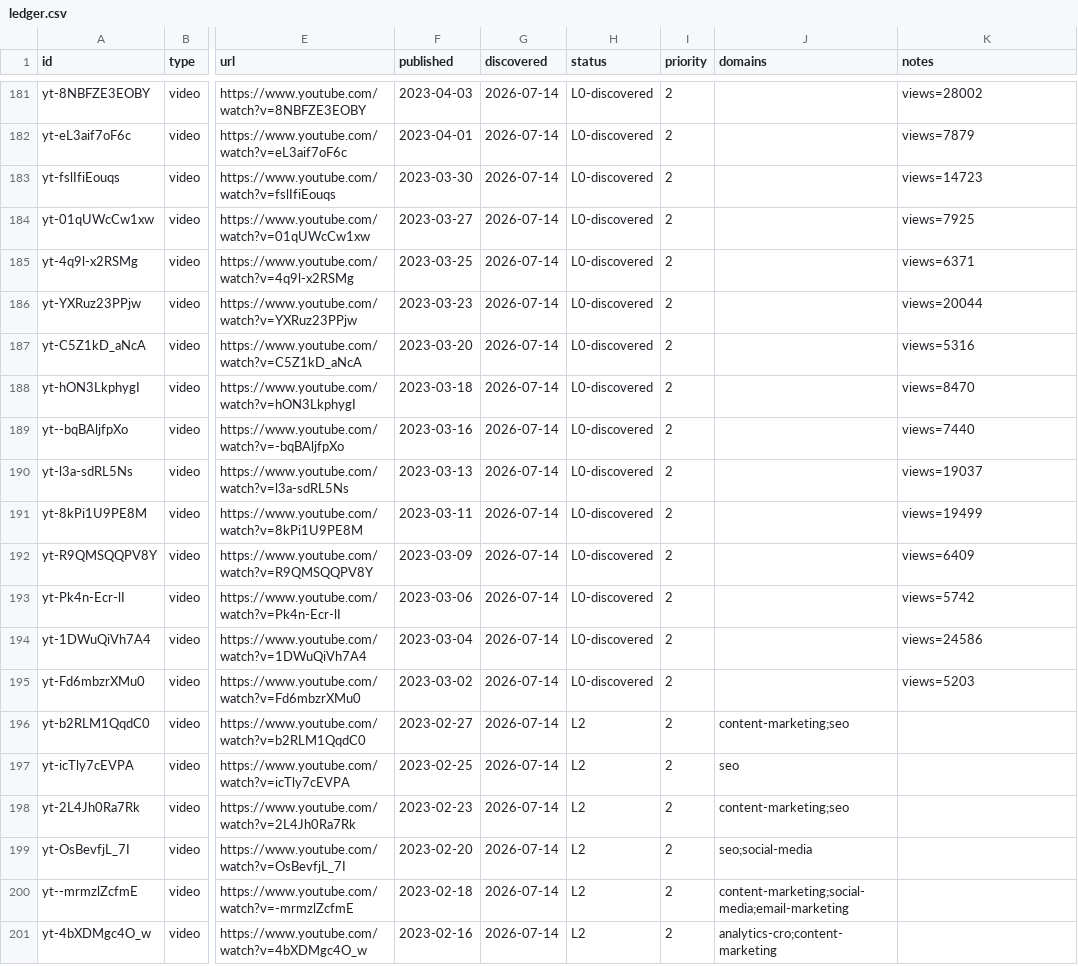
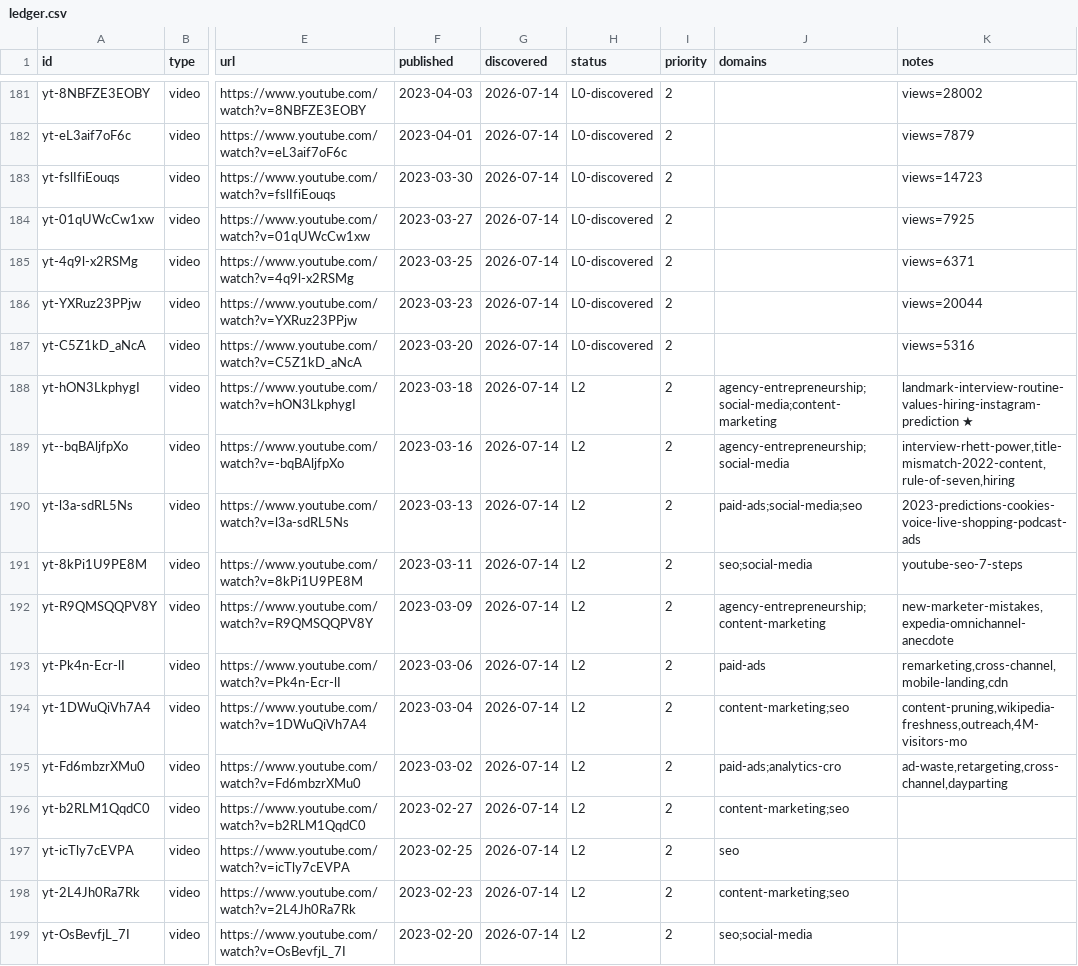
Before and after one commit to claes-work/neil-patel-clone, a CSV file: pipeline/ledger.csv, drawn as a sheet; only a part is shown, gaps mark what is left out; the shorter side is filled out with more unchanged rows; the diff names each change by its address in the sheet, - before the commit and + after, or states it on an @@ line.

```diff
--- a/pipeline/ledger.csv
+++ b/pipeline/ledger.csv
-H188:H195 (status): L0-discovered
+H188:H195 (status): L2
-J188 (domains): (empty)
+J188 (domains): agency-entrepreneurship;social-media;content-marketing
-K188 (notes): views=8470
+K188 (notes): landmark-interview-routine-values-hiring-instagram-prediction ★
-J189 (domains): (empty)
+J189 (domains): agency-entrepreneurship;social-media
-K189 (notes): views=7440
+K189 (notes): interview-rhett-power,title-mismatch-2022-content,rule-of-seven,hiring
-J190 (domains): (empty)
+J190 (domains): paid-ads;social-media;seo
-K190 (notes): views=19037
+K190 (notes): 2023-predictions-cookies-voice-live-shopping-podcast-ads
-J191 (domains): (empty)
+J191 (domains): seo;social-media
-K191 (notes): views=19499
+K191 (notes): youtube-seo-7-steps
-J192 (domains): (empty)
+J192 (domains): agency-entrepreneurship;content-marketing
-K192 (notes): views=6409
+K192 (notes): new-marketer-mistakes,expedia-omnichannel-anecdote
-J193 (domains): (empty)
+J193 (domains): paid-ads
-K193 (notes): views=5742
+K193 (notes): remarketing,cross-channel,mobile-landing,cdn
-J194 (domains): (empty)
+J194 (domains): content-marketing;seo
-K194 (notes): views=24586
+K194 (notes): content-pruning,wikipedia-freshness,outreach,4M-visitors-mo
-J195 (domains): (empty)
+J195 (domains): paid-ads;analytics-cro
-K195 (notes): views=5203
+K195 (notes): ad-waste,retargeting,cross-channel,dayparting
```
Also changed, not shown: 11 other files.
